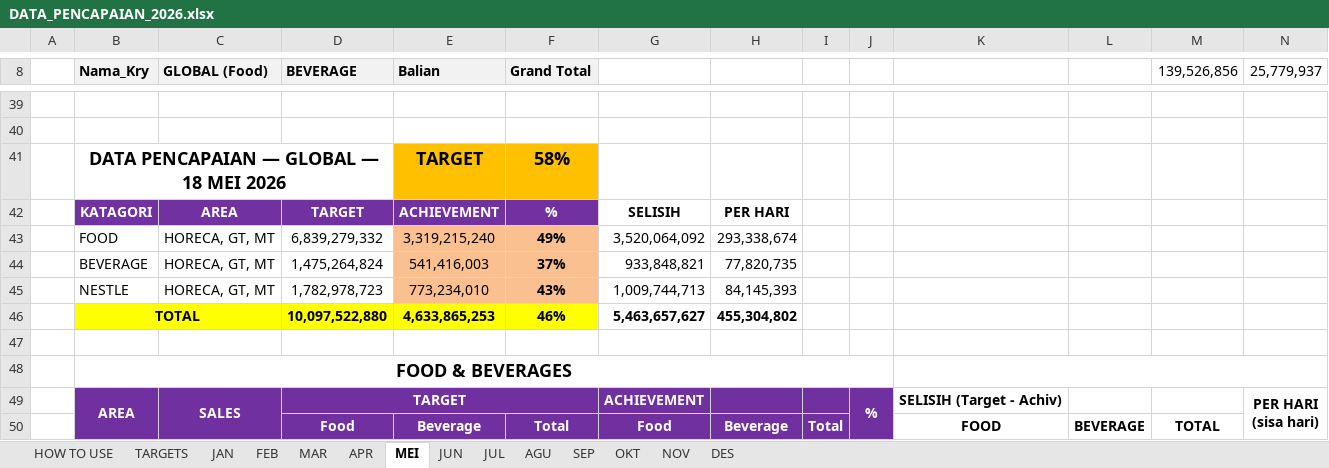
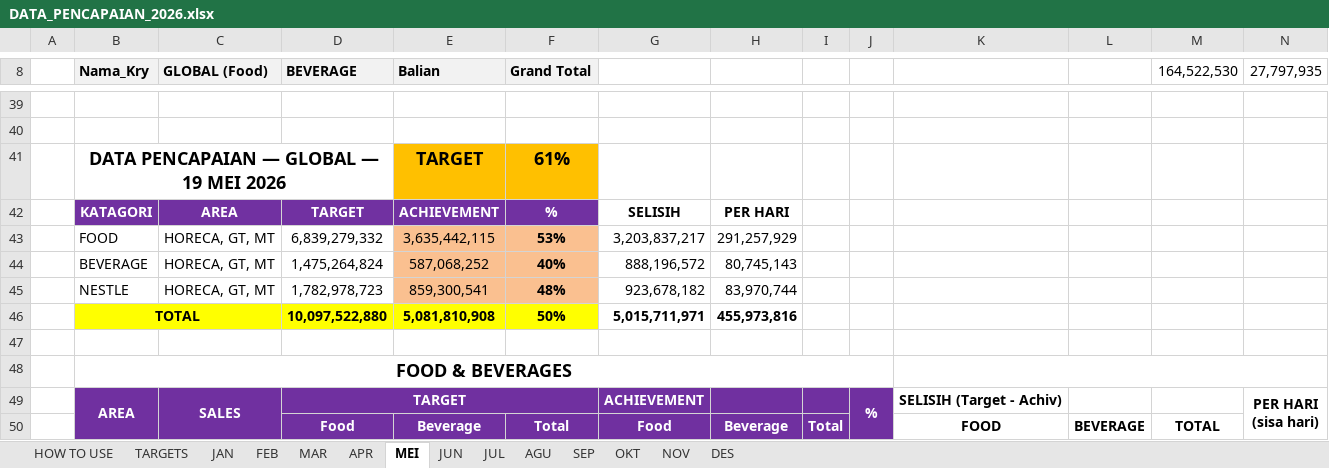
Before and after one commit to RandyT25/MKU-MKS-Area-Dashboard, an Excel workbook: uploads/DATA_PENCAPAIAN_2026.xlsx, sheet MEI, drawn as a sheet; only a part is shown, gaps mark what is left out; values as stored, in another font and other column widths than the file's, no borders; conditional formats not drawn; removed rows and columns are numbered as before the commit, all else as after; the diff covers the shown part only; the diff names each change by its address in the sheet, - before the commit and + after, or states it on an @@ line.

Commit message:
Add files via upload

```diff
--- a/uploads/DATA_PENCAPAIAN_2026.xlsx (sheet MEI)
+++ b/uploads/DATA_PENCAPAIAN_2026.xlsx (sheet MEI)
-M8: 139,526,856
+M8: 164,522,530
-N8: 25,779,937
+N8: 27,797,935
-B41 (Nama_Kry): DATA PENCAPAIAN — GLOBAL — 18 MEI 2026
+B41 (Nama_Kry): DATA PENCAPAIAN — GLOBAL — 19 MEI 2026
-F41 (Grand Total): 58%
+F41 (Grand Total): 61%
-row 43:  | FOOD | HORECA, GT, MT | 6,839,279,332 | 3,319,215,240 | 49% | 3,520,064,092 | 293,338,674
-row 44:  | BEVERAGE | HORECA, GT, MT | 1,475,264,824 | 541,416,003 | 37% | 933,848,821 | 77,820,735
-row 45:  | NESTLE | HORECA, GT, MT | 1,782,978,723 | 773,234,010 | 43% | 1,009,744,713 | 84,145,393
-row 46:  | TOTAL |  | 10,097,522,880 | 4,633,865,253 | 46% | 5,463,657,627 | 455,304,802
+row 43:  | FOOD | HORECA, GT, MT | 6,839,279,332 | 3,635,442,115 | 53% | 3,203,837,217 | 291,257,929
+row 44:  | BEVERAGE | HORECA, GT, MT | 1,475,264,824 | 587,068,252 | 40% | 888,196,572 | 80,745,143
+row 45:  | NESTLE | HORECA, GT, MT | 1,782,978,723 | 859,300,541 | 48% | 923,678,182 | 83,970,744
+row 46:  | TOTAL |  | 10,097,522,880 | 5,081,810,908 | 50% | 5,015,711,971 | 455,973,816
```
Also changed, not shown: 31 added rows, 31 removed rows and 37 edited cells elsewhere in this sheet, 6 other files.
